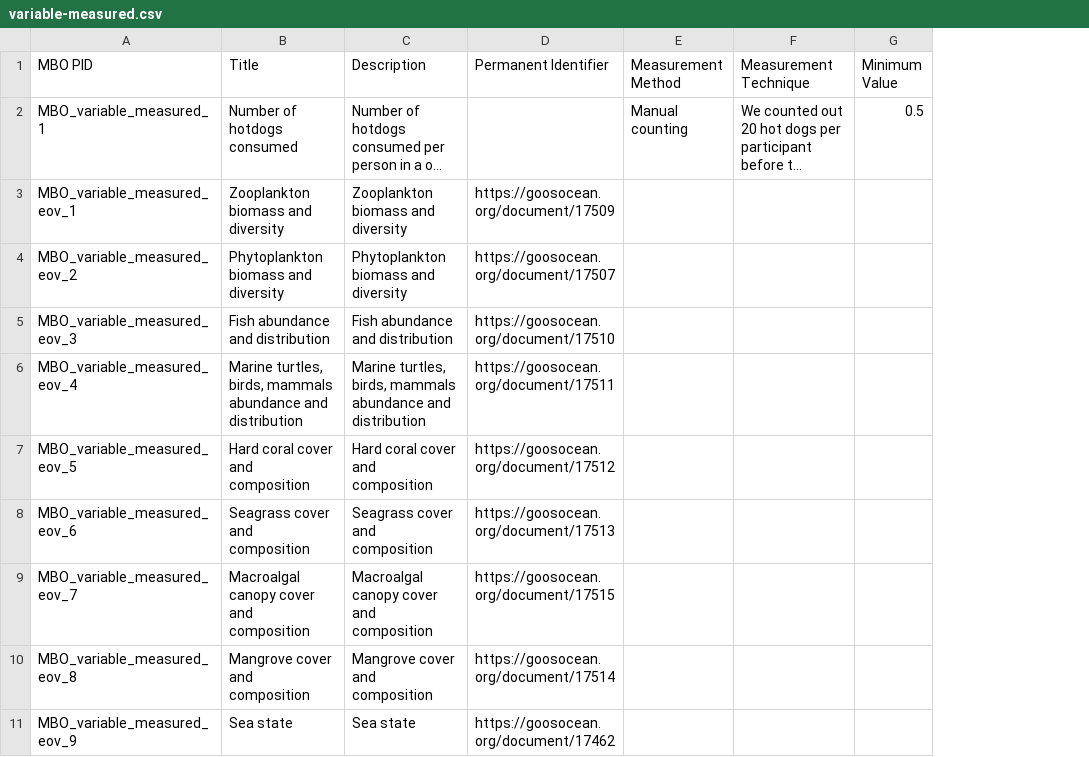
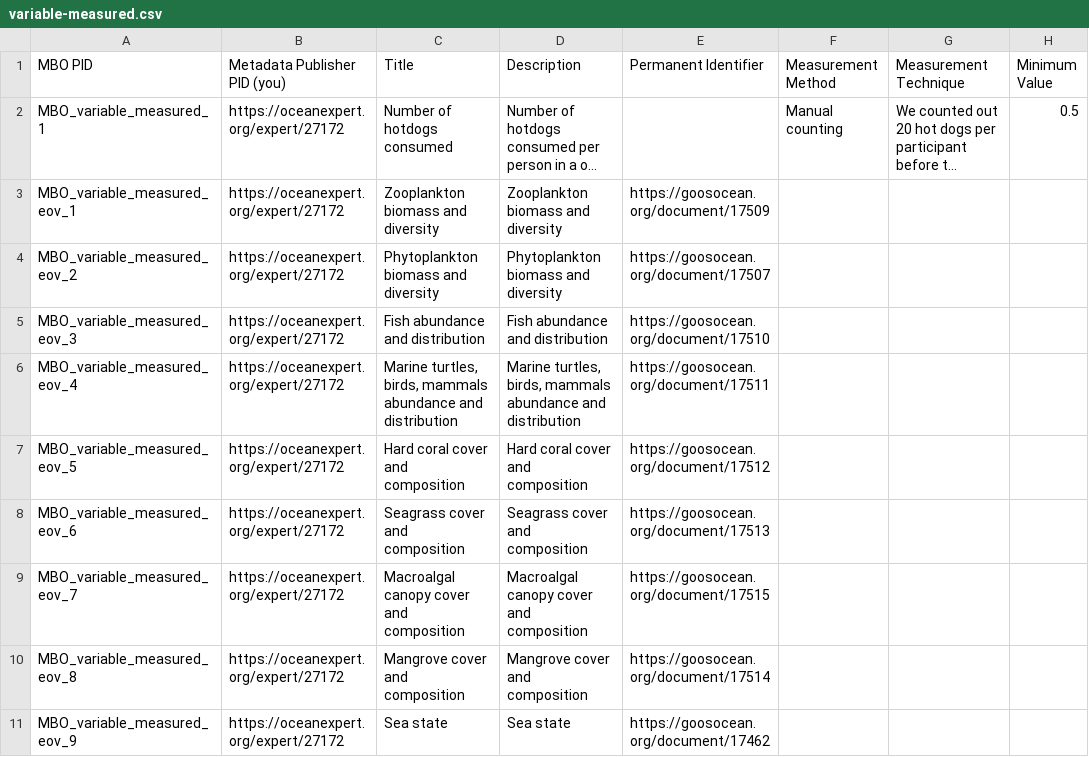
Before and after one commit to vliz-be-opsci/mbo-csv-to-json-ld, a CSV file: variable-measured.csv, drawn as a sheet; only a part is shown; long unchanged cells end in …; the diff names each change by its address in the sheet, - before the commit and + after, or states it on an @@ line.

```diff
--- a/variable-measured.csv
+++ b/variable-measured.csv
+column B (Metadata Publisher PID (you)), rows 2-11: all https://oceanexpert.org/expert/27172
```
Also changed, not shown: data-download.csv, dataset-comment.csv, 12 other files.
